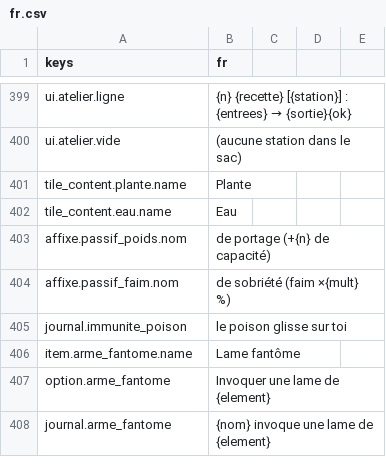
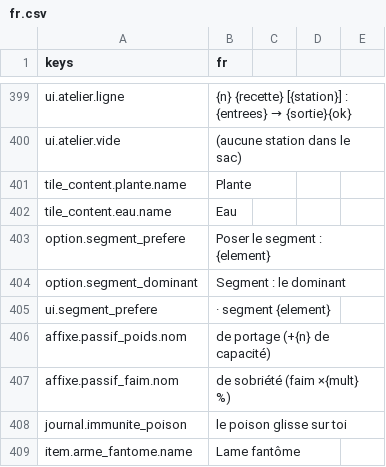
Before and after one commit to devmarcpro/sensen, a CSV file: godot/locale/fr.csv, drawn as a sheet; only a part is shown, gaps mark what is left out; the shorter side is filled out with more unchanged rows; the diff names each change by its address in the sheet, - before the commit and + after, or states it on an @@ line.

Commit message:
Compensation de l arme mixte : vecteur complet lu, choix du segment
vecteur_arme lit arme.elements (vecteur assemble) ; segments_possibles (elements >= 25 %) ; intention segment_prefere (0 tick, clic droit sur sa tuile) lue par _poser_segment ; HUD. Test test_arme_mixte.

```diff
--- a/godot/locale/fr.csv
+++ b/godot/locale/fr.csv
+row 403: option.segment_prefere | Poser le segment : {element}
+row 404: option.segment_dominant | Segment : le dominant
+row 405: ui.segment_prefere | · segment {element}
```
Also changed, not shown: 7 other files.
